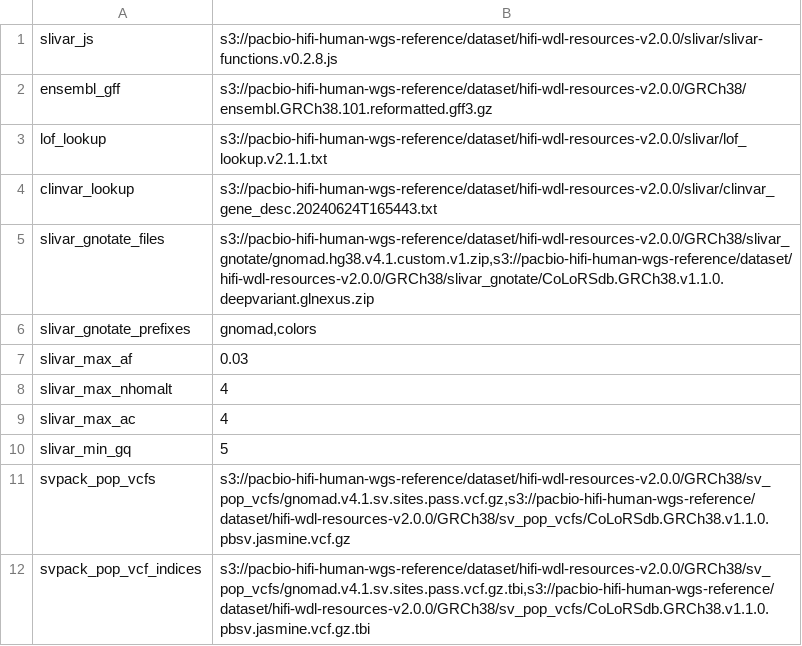
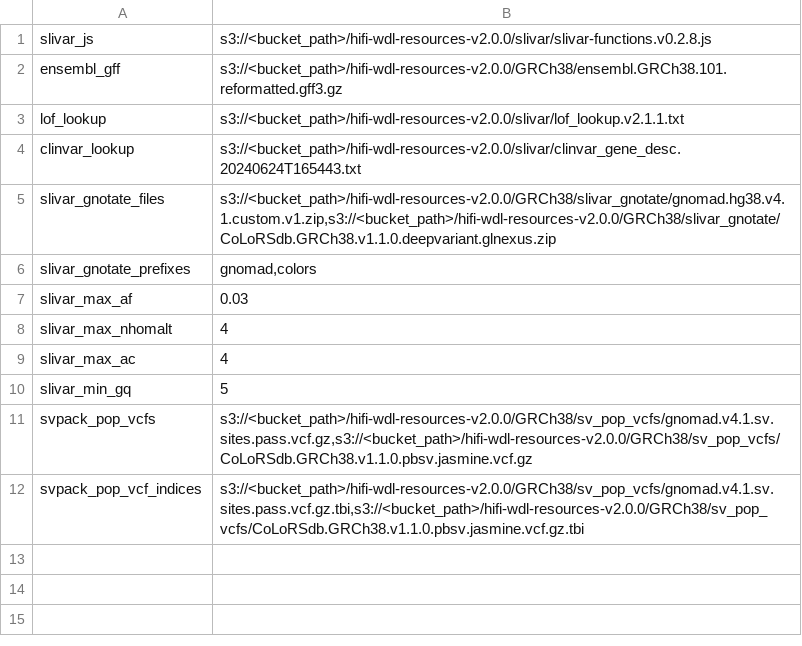
Before and after one commit to PacificBiosciences/HiFi-human-WGS-WDL, a TSV file: backends/aws-healthomics/GRCh38.tertiary_map.v2p0p0.aws.tsv, drawn as a sheet.

```diff
--- a/backends/aws-healthomics/GRCh38.tertiary_map.v2p0p0.aws.tsv
+++ b/backends/aws-healthomics/GRCh38.tertiary_map.v2p0p0.aws.tsv
@@ -1,6 +1,6 @@
-slivar_js	s3://pacbio-hifi-human-wgs-reference/dataset/hifi-wdl-resources-v2.0.0/slivar/slivar-functions.v0.2.8.js
-ensembl_gff	s3://pacbio-hifi-human-wgs-reference/dataset/hifi-wdl-resources-v2.0.0/GRCh38/ensembl.GRCh38.101.reformatted.gff3.gz
-lof_lookup	s3://pacbio-hifi-human-wgs-reference/dataset/hifi-wdl-resources-v2.0.0/slivar/lof_lookup.v2.1.1.txt
-clinvar_lookup	s3://pacbio-hifi-human-wgs-reference/dataset/hifi-wdl-resources-v2.0.0/slivar/clinvar_gene_desc.20240624T165443.txt
-slivar_gnotate_files	s3://pacbio-hifi-human-wgs-reference/dataset/hifi-wdl-resources-v2.0.0/GRCh38/slivar_gnotate/gnomad.hg38.v4.1.custom.v1.zip,s3://pacbio-hifi-human-wgs-reference/dataset/hifi-wdl-resources-v2.0.0/GRCh38/slivar_gnotate/CoLoRSdb.GRCh38.v1.1.0.deepvariant.glnexus.zip
+slivar_js	s3://<bucket_path>/hifi-wdl-resources-v2.0.0/slivar/slivar-functions.v0.2.8.js
+ensembl_gff	s3://<bucket_path>/hifi-wdl-resources-v2.0.0/GRCh38/ensembl.GRCh38.101.reformatted.gff3.gz
+lof_lookup	s3://<bucket_path>/hifi-wdl-resources-v2.0.0/slivar/lof_lookup.v2.1.1.txt
+clinvar_lookup	s3://<bucket_path>/hifi-wdl-resources-v2.0.0/slivar/clinvar_gene_desc.20240624T165443.txt
+slivar_gnotate_files	s3://<bucket_path>/hifi-wdl-resources-v2.0.0/GRCh38/slivar_gnotate/gnomad.hg38.v4.1.custom.v1.zip,s3://<bucket_path>/hifi-wdl-resources-v2.0.0/GRCh38/slivar_gnotate/CoLoRSdb.GRCh38.v1.1.0.deepvariant.glnexus.zip
 slivar_gnotate_prefixes	gnomad,colors
@@ -10,3 +10,3 @@ slivar_max_ac	4
 slivar_min_gq	5
-svpack_pop_vcfs	s3://pacbio-hifi-human-wgs-reference/dataset/hifi-wdl-resources-v2.0.0/GRCh38/sv_pop_vcfs/gnomad.v4.1.sv.sites.pass.vcf.gz,s3://pacbio-hifi-human-wgs-reference/dataset/hifi-wdl-resources-v2.0.0/GRCh38/sv_pop_vcfs/CoLoRSdb.GRCh38.v1.1.0.pbsv.jasmine.vcf.gz
-svpack_pop_vcf_indices	s3://pacbio-hifi-human-wgs-reference/dataset/hifi-wdl-resources-v2.0.0/GRCh38/sv_pop_vcfs/gnomad.v4.1.sv.sites.pass.vcf.gz.tbi,s3://pacbio-hifi-human-wgs-reference/dataset/hifi-wdl-resources-v2.0.0/GRCh38/sv_pop_vcfs/CoLoRSdb.GRCh38.v1.1.0.pbsv.jasmine.vcf.gz.tbi
+svpack_pop_vcfs	s3://<bucket_path>/hifi-wdl-resources-v2.0.0/GRCh38/sv_pop_vcfs/gnomad.v4.1.sv.sites.pass.vcf.gz,s3://<bucket_path>/hifi-wdl-resources-v2.0.0/GRCh38/sv_pop_vcfs/CoLoRSdb.GRCh38.v1.1.0.pbsv.jasmine.vcf.gz
+svpack_pop_vcf_indices	s3://<bucket_path>/hifi-wdl-resources-v2.0.0/GRCh38/sv_pop_vcfs/gnomad.v4.1.sv.sites.pass.vcf.gz.tbi,s3://<bucket_path>/hifi-wdl-resources-v2.0.0/GRCh38/sv_pop_vcfs/CoLoRSdb.GRCh38.v1.1.0.pbsv.jasmine.vcf.gz.tbi
```
Also changed, not shown: backends/aws-healthomics/GRCh38.ref_map.v2p0p0.aws.tsv, 11 other files.
